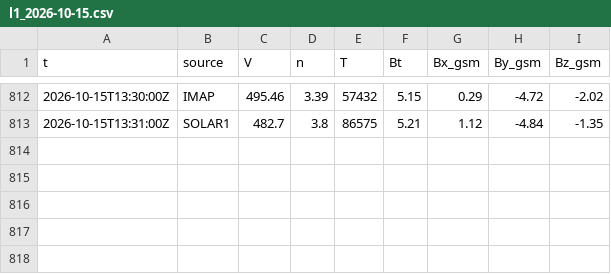
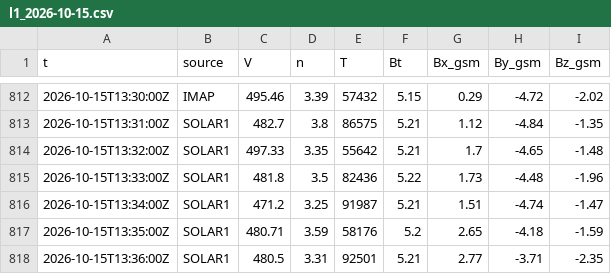
Before and after one commit to Rom1cmoi/veille-cig-france, a CSV file: journal/l1/l1_2026-10-15.csv, drawn as a sheet; only a part is shown, gaps mark what is left out.

```diff
--- a/journal/l1/l1_2026-10-15.csv
+++ b/journal/l1/l1_2026-10-15.csv
@@ -813 +813,6 @@ t,source,V,n,T,Bt,Bx_gsm,By_gsm,Bz_gsm
 2026-10-15T13:31:00Z,SOLAR1,482.7,3.8,86575,5.21,1.12,-4.84,-1.35
+2026-10-15T13:32:00Z,SOLAR1,497.33,3.35,55642,5.21,1.7,-4.65,-1.48
+2026-10-15T13:33:00Z,SOLAR1,481.8,3.5,82436,5.22,1.73,-4.48,-1.96
+2026-10-15T13:34:00Z,SOLAR1,471.2,3.25,91987,5.21,1.51,-4.74,-1.47
+2026-10-15T13:35:00Z,SOLAR1,480.71,3.59,58176,5.2,2.65,-4.18,-1.59
+2026-10-15T13:36:00Z,SOLAR1,480.5,3.31,92501,5.21,2.77,-3.71,-2.35
```
Also changed, not shown: journal/collectes_2026-10.csv, 1 other file.
